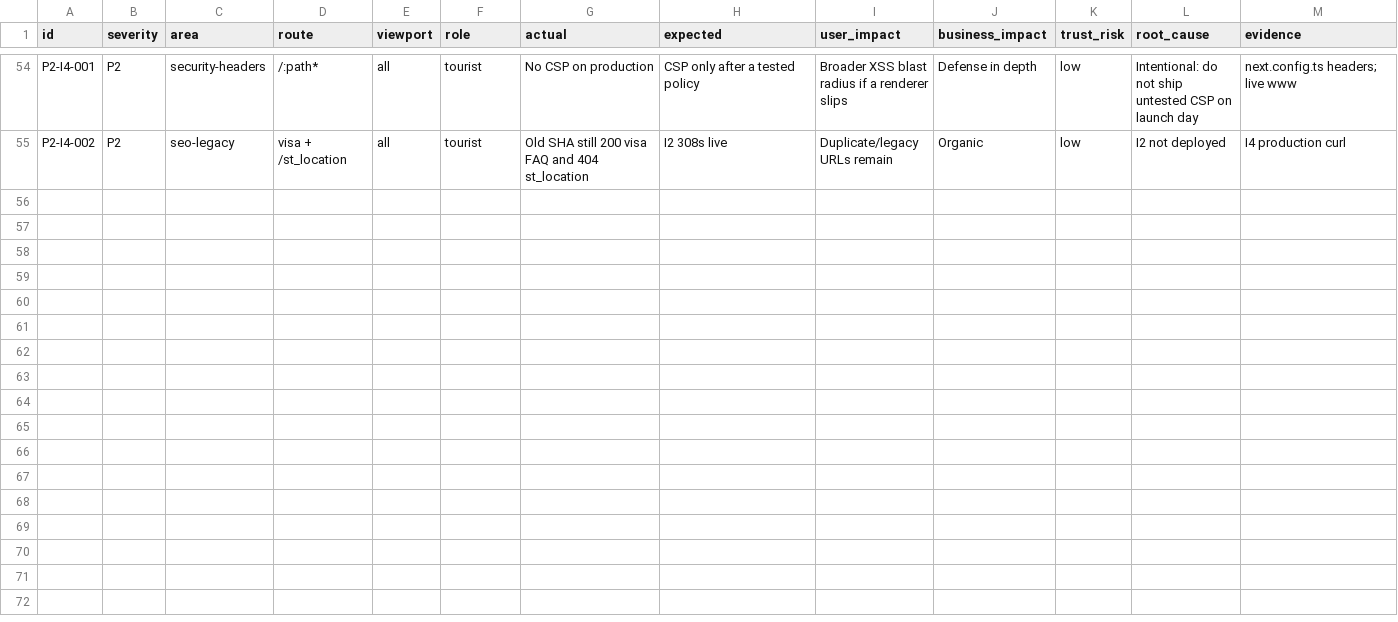
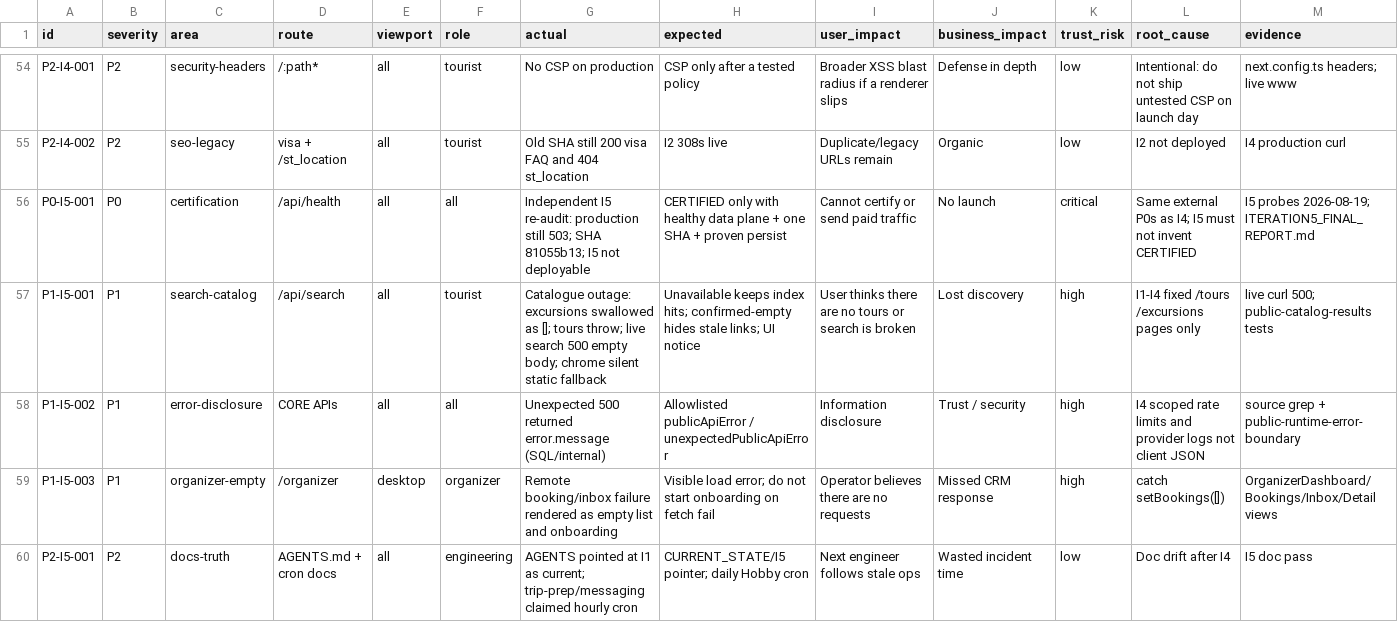
Before and after one commit to Evdokimychev/argentina-travel, a CSV file: docs/project-governance/ISSUE_LEDGER.csv, drawn as a sheet; only a part is shown, gaps mark what is left out; rows hold the shown columns only; the diff names each change by its address in the sheet, - before the commit and + after, or states it on an @@ line.

```diff
--- a/docs/project-governance/ISSUE_LEDGER.csv
+++ b/docs/project-governance/ISSUE_LEDGER.csv
+row 56: P0-I5-001 | P0 | certification | /api/health | all | all | Independent I5 re-audit: production still 503; SHA 81055b13; I5 not deployable | CERTIFIED only with healthy data plane + one SHA + proven persist | Cannot certify or send paid traffic | No launch | critical | Same external P0s as I4; I5 must not invent CERTIFIED | I5 probes 2026-08-19; ITERATION5_FINAL_REPORT.md
+row 57: P1-I5-001 | P1 | search-catalog | /api/search | all | tourist | Catalogue outage: excursions swallowed as []; tours throw; live search 500 empty body; chrome silent static fallback | Unavailable keeps index hits; confirmed-empty hides stale links; UI notice | User thinks there are no tours or search is broken | Lost discovery | high | I1-I4 fixed /tours /excursions pages only | live curl 500; public-catalog-results tests
+row 58: P1-I5-002 | P1 | error-disclosure | CORE APIs | all | all | Unexpected 500 returned error.message (SQL/internal) | Allowlisted publicApiError / unexpectedPublicApiError | Information disclosure | Trust / security | high | I4 scoped rate limits and provider logs not client JSON | source grep + public-runtime-error-boundary
+row 59: P1-I5-003 | P1 | organizer-empty | /organizer | desktop | organizer | Remote booking/inbox failure rendered as empty list and onboarding | Visible load error; do not start onboarding on fetch fail | Operator believes there are no requests | Missed CRM response | high | catch setBookings([]) | OrganizerDashboard/Bookings/Inbox/Detail views
+row 60: P2-I5-001 | P2 | docs-truth | AGENTS.md + cron docs | all | engineering | AGENTS pointed at I1 as current; trip-prep/messaging claimed hourly cron | CURRENT_STATE/I5 pointer; daily Hobby cron | Next engineer follows stale ops | Wasted incident time | low | Doc drift after I4 | I5 doc pass
```
Also changed, not shown: 18 other files.
